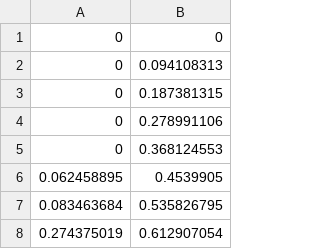
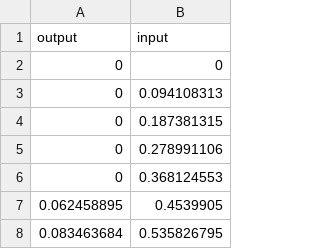
Before and after one commit to linjianxiang/time_constant, a CSV file: testing_data.csv, drawn as a sheet; only a part is shown; the shorter side is filled out with more unchanged rows.

```diff
--- a/testing_data.csv
+++ b/testing_data.csv
@@ -1 +1,2 @@
+output,input
 0,0
```
Also changed, not shown: 2 other files.
